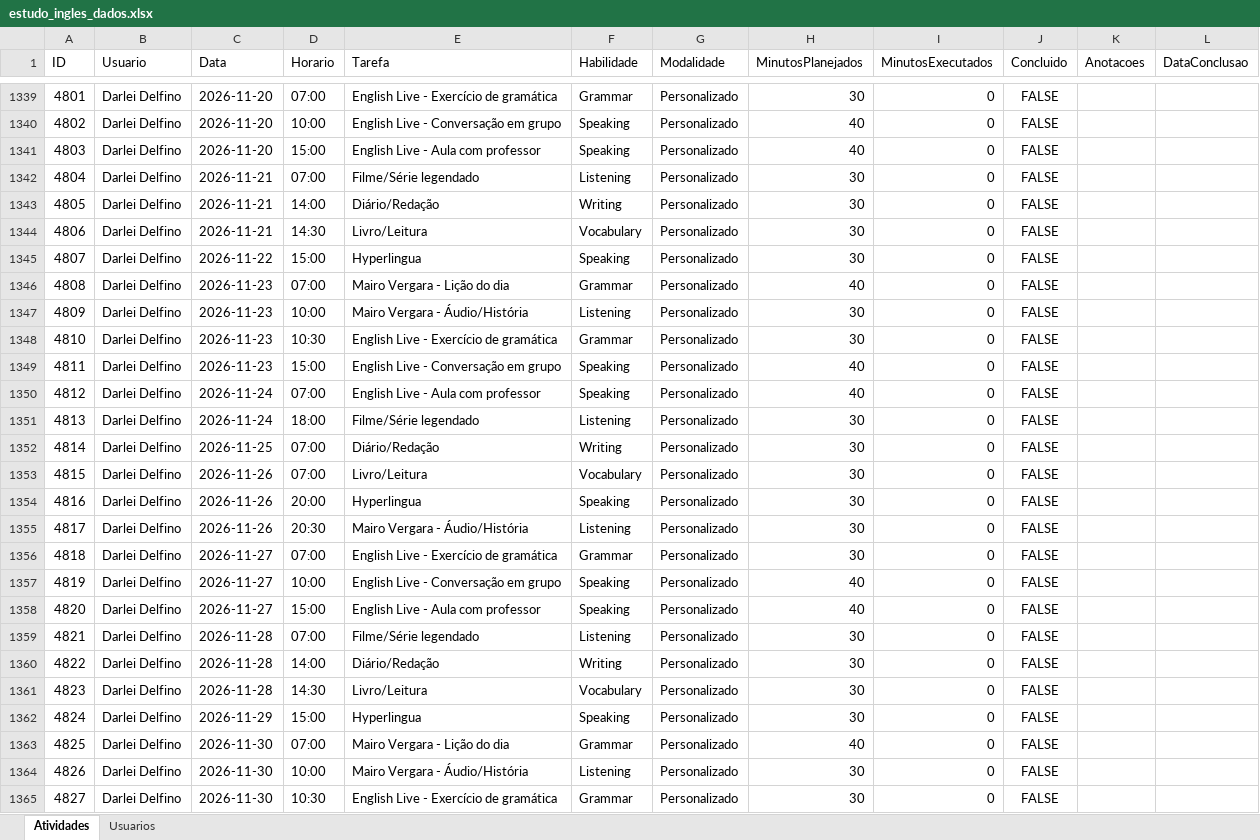
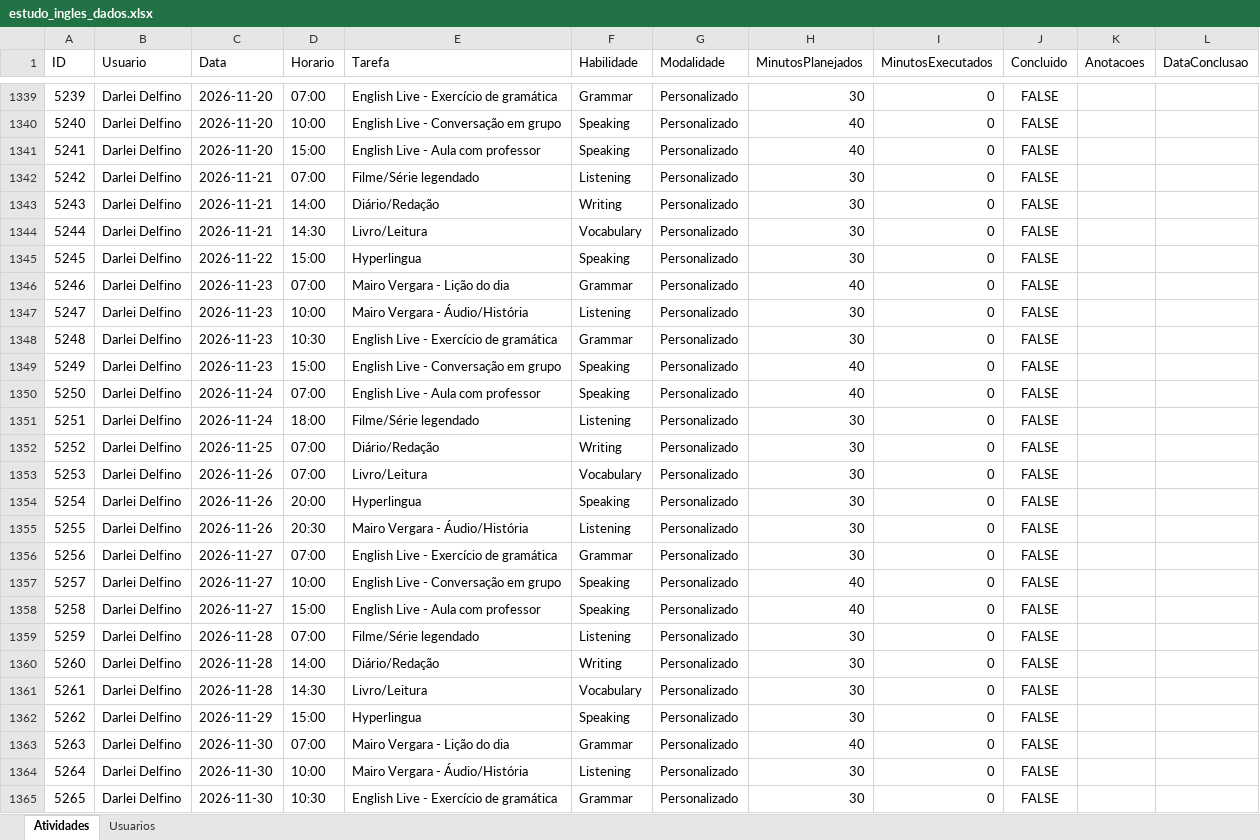
Before and after one commit to Jonh3456/englishdashboarddata, an Excel workbook: data/estudo_ingles_dados.xlsx, sheet Atividades, drawn as a sheet; only a part is shown, gaps mark what is left out; values as stored, in another font and other column widths than the file's, no borders; the diff covers the shown part only; the diff names each change by its address in the sheet, - before the commit and + after, or states it on an @@ line.

```diff
--- a/data/estudo_ingles_dados.xlsx (sheet Atividades)
+++ b/data/estudo_ingles_dados.xlsx (sheet Atividades)
-A1339 (ID): 4801
+A1339 (ID): 5239
-A1340 (ID): 4802
+A1340 (ID): 5240
-A1341 (ID): 4803
+A1341 (ID): 5241
-A1342 (ID): 4804
+A1342 (ID): 5242
-A1343 (ID): 4805
+A1343 (ID): 5243
-A1344 (ID): 4806
+A1344 (ID): 5244
-A1345 (ID): 4807
+A1345 (ID): 5245
-A1346 (ID): 4808
+A1346 (ID): 5246
-A1347 (ID): 4809
+A1347 (ID): 5247
-A1348 (ID): 4810
+A1348 (ID): 5248
-A1349 (ID): 4811
+A1349 (ID): 5249
-A1350 (ID): 4812
+A1350 (ID): 5250
-A1351 (ID): 4813
+A1351 (ID): 5251
-A1352 (ID): 4814
+A1352 (ID): 5252
-A1353 (ID): 4815
+A1353 (ID): 5253
-A1354 (ID): 4816
+A1354 (ID): 5254
-A1355 (ID): 4817
+A1355 (ID): 5255
-A1356 (ID): 4818
+A1356 (ID): 5256
-A1357 (ID): 4819
+A1357 (ID): 5257
-A1358 (ID): 4820
+A1358 (ID): 5258
-A1359 (ID): 4821
+A1359 (ID): 5259
-A1360 (ID): 4822
+A1360 (ID): 5260
-A1361 (ID): 4823
+A1361 (ID): 5261
-A1362 (ID): 4824
+A1362 (ID): 5262
-A1363 (ID): 4825
+A1363 (ID): 5263
-A1364 (ID): 4826
+A1364 (ID): 5264
-A1365 (ID): 4827
+A1365 (ID): 5265
```
Also changed, not shown: 411 edited cells elsewhere in this sheet.
